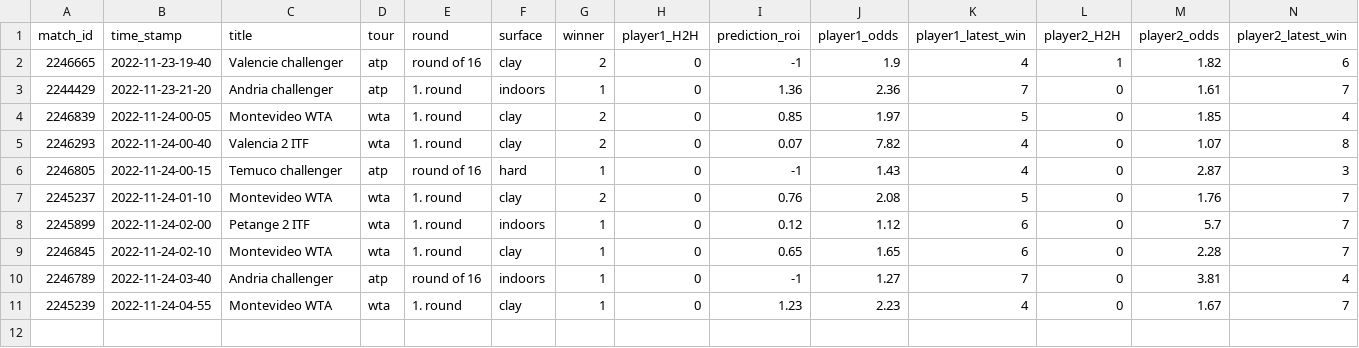
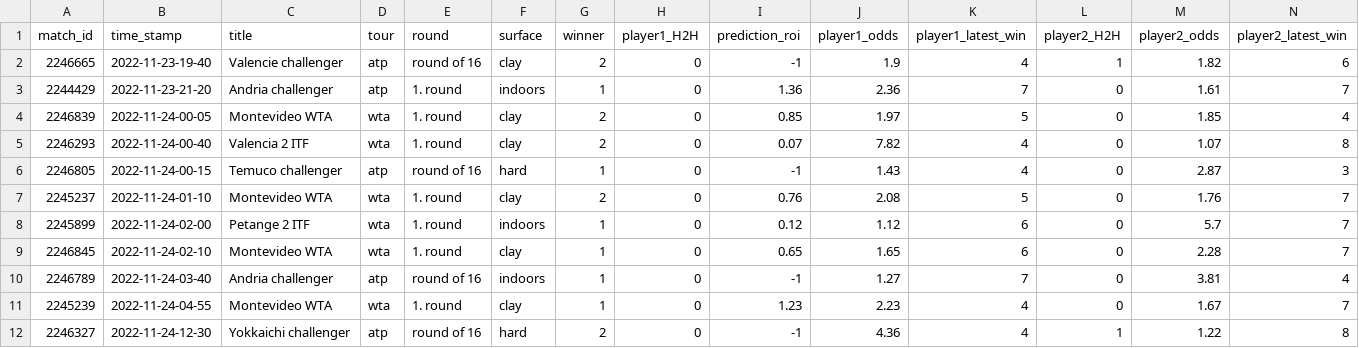
Before and after one commit to ebijun1007/tennis_all_tour_scraper, a CSV file: data/2022-11-23.csv, drawn as a sheet; only a part is shown; rows hold the shown columns only; the diff names each change by its address in the sheet, - before the commit and + after, or states it on an @@ line.

```diff
--- a/data/2022-11-23.csv
+++ b/data/2022-11-23.csv
+row 12: 2246327 | 2022-11-24-12-30 | Yokkaichi challenger | atp | round of 16 | hard | 2 | 0 | -1 | 4.36 | 4 | 1 | 1.22 | 8
```
Also changed, not shown: atp.csv, data/next_48_hours_match.csv, 3 other files.
